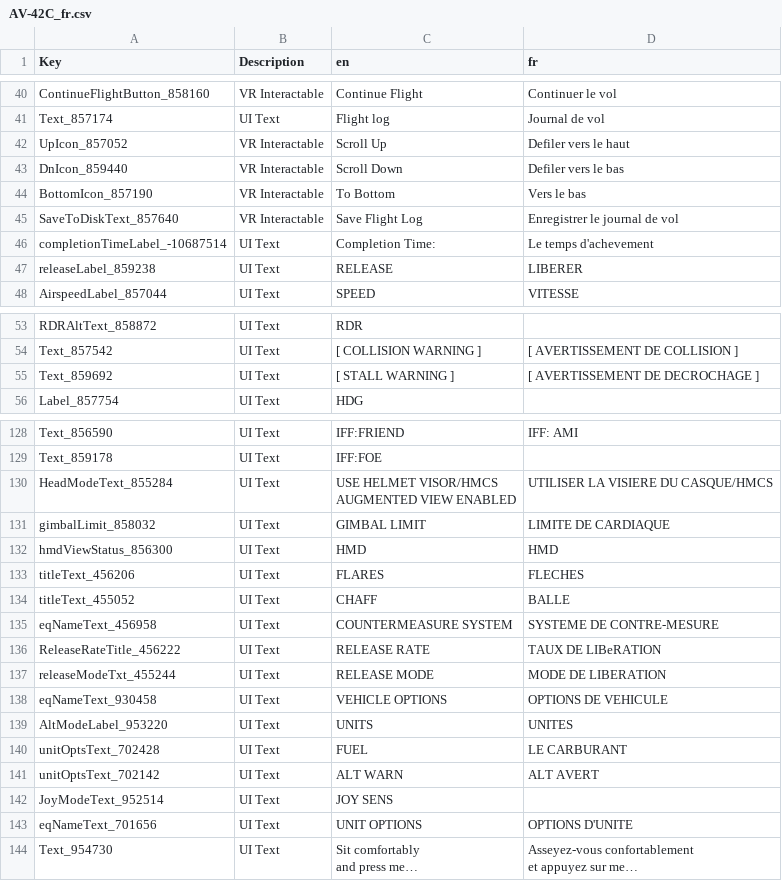
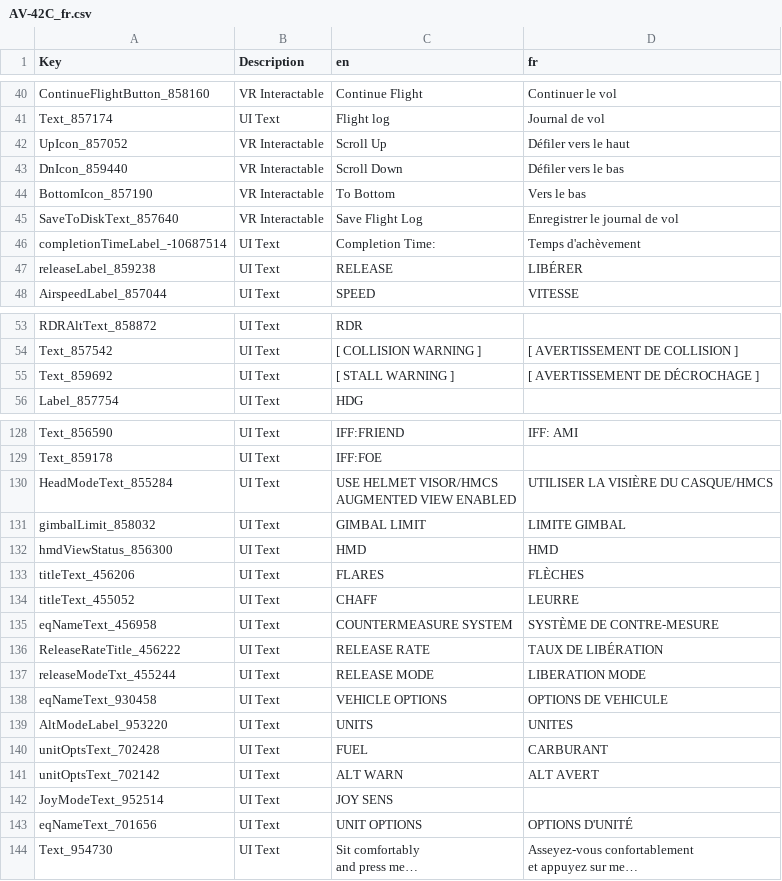
Before and after one commit to bret17/VTOL_VR, a CSV file: fr/AV-42C_fr.csv, drawn as a sheet; only a part is shown, gaps mark what is left out; long unchanged cells end in …; the diff covers the shown part only; the diff names each change by its address in the sheet, - before the commit and + after, or states it on an @@ line.

```diff
--- a/fr/AV-42C_fr.csv
+++ b/fr/AV-42C_fr.csv
-D42 (fr): Defiler vers le haut
+D42 (fr): Défiler vers le haut
-D43 (fr): Defiler vers le bas
+D43 (fr): Défiler vers le bas
-D46 (fr): Le temps d'achevement
+D46 (fr): Temps d'achèvement
-D47 (fr): LIBERER
+D47 (fr): LIBÉRER
-D55 (fr): [ AVERTISSEMENT DE DECROCHAGE ]
+D55 (fr): [ AVERTISSEMENT DE DÉCROCHAGE ]
-D130 (fr): UTILISER LA VISIERE DU CASQUE/HMCS
+D130 (fr): UTILISER LA VISIÈRE DU CASQUE/HMCS
-D131 (fr): LIMITE DE CARDIAQUE
+D131 (fr): LIMITE GIMBAL
-D133 (fr): FLECHES
+D133 (fr): FLÈCHES
-D134 (fr): BALLE
+D134 (fr): LEURRE
-D135 (fr): SYSTEME DE CONTRE-MESURE
+D135 (fr): SYSTÈME DE CONTRE-MESURE
-D136 (fr): TAUX DE LIBeRATION
+D136 (fr): TAUX DE LIBÉRATION
-D137 (fr): MODE DE LIBERATION
+D137 (fr): LIBERATION MODE
-D140 (fr): LE CARBURANT
+D140 (fr): CARBURANT
-D143 (fr): OPTIONS D'UNITE
+D143 (fr): OPTIONS D'UNITÉ
```
Also changed, not shown: 41 edited cells elsewhere in this file.
